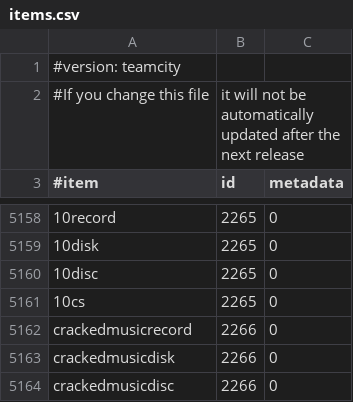
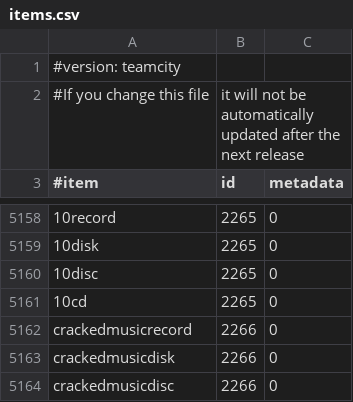
Before and after one commit to SurtursRevenge/EssentialsX, a CSV file: Essentials/src/items.csv, drawn as a sheet; only a part is shown, gaps mark what is left out; the diff names each change by its address in the sheet, - before the commit and + after, or states it on an @@ line.

Commit message:
Update Essentials/src/items.csv

```diff
--- a/Essentials/src/items.csv
+++ b/Essentials/src/items.csv
-A5161 (#item): 10cs
+A5161 (#item): 10cd
```
